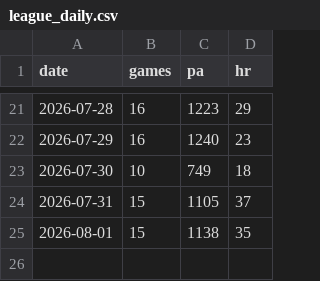
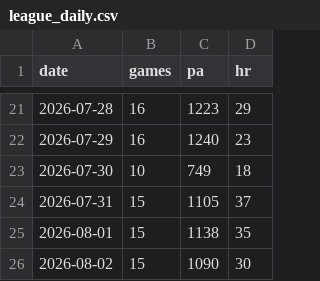
Before and after one commit to CheeseDagg/MLBTool, a CSV file: mlb/data/league_daily.csv, drawn as a sheet; only a part is shown, gaps mark what is left out; the diff names each change by its address in the sheet, - before the commit and + after, or states it on an @@ line.

```diff
--- a/mlb/data/league_daily.csv
+++ b/mlb/data/league_daily.csv
+row 26: 2026-08-02 | 15 | 1090 | 30
```
Also changed, not shown: mlb/data/game_starters.csv, mlb/data/hr_graded.csv, 5 other files.
